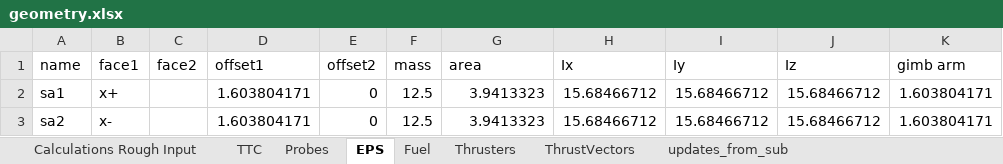
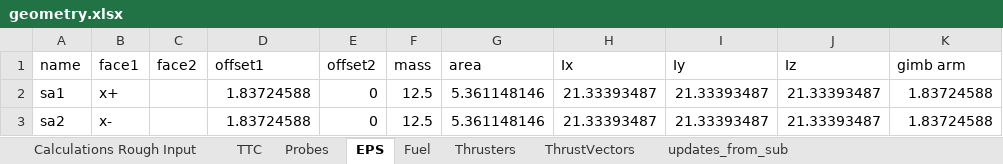
Before and after one commit to LMaiorano/DSE-AOCS-Design, an Excel workbook: data/geometry.xlsx, sheet EPS, drawn as a sheet; only a part is shown; values as stored, in another font and other column widths than the file's, no borders; the diff names each change by its address in the sheet, - before the commit and + after, or states it on an @@ line.

```diff
--- a/data/geometry.xlsx (sheet EPS)
+++ b/data/geometry.xlsx (sheet EPS)
-D2:D3 (offset1): 1.603804171
+D2:D3 (offset1): 1.83724588
-G2:G3 (area): 3.9413323
+G2:G3 (area): 5.361148146
-H2:H3 (Ix): 15.68466712
+H2:H3 (Ix): 21.33393487
-I2:I3 (Iy): 15.68466712
+I2:I3 (Iy): 21.33393487
-J2:J3 (Iz): 15.68466712
+J2:J3 (Iz): 21.33393487
-K2:K3 (gimb arm): 1.603804171
+K2:K3 (gimb arm): 1.83724588
```
Also changed, not shown: sheet Probes, sheet Calculations Rough Input, sheet updates_from_sub, data/desgn_params.xlsx, 11 other files.
